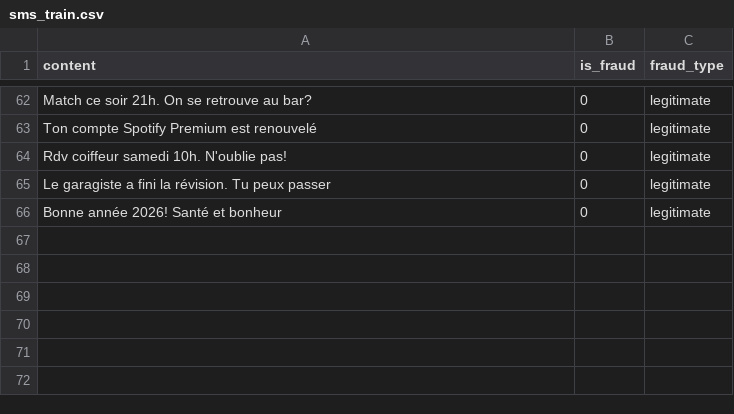
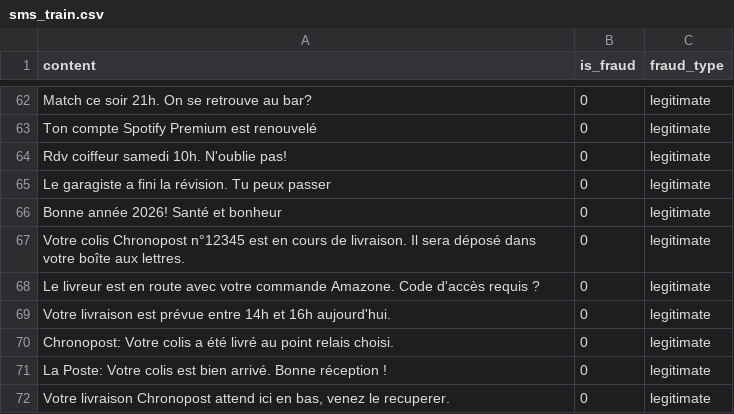
Before and after one commit to andryfotsiny/backend, a CSV file: backend/data/datasets/sms_train.csv, drawn as a sheet; only a part is shown, gaps mark what is left out; the diff names each change by its address in the sheet, - before the commit and + after, or states it on an @@ line.

Commit message:
fix(nusiness) : fix data form

```diff
--- a/backend/data/datasets/sms_train.csv
+++ b/backend/data/datasets/sms_train.csv
+row 67: Votre colis Chronopost n°12345 est en cours de livraison. Il sera déposé dans votre boîte aux lettres. | 0 | legitimate
+row 68: Le livreur est en route avec votre commande Amazone. Code d'accès requis ? | 0 | legitimate
+row 69: Votre livraison est prévue entre 14h et 16h aujourd'hui. | 0 | legitimate
+row 70: Chronopost: Votre colis a été livré au point relais choisi. | 0 | legitimate
+row 71: La Poste: Votre colis est bien arrivé. Bonne réception ! | 0 | legitimate
+row 72: Votre livraison Chronopost attend ici en bas, venez le recuperer. | 0 | legitimate
```
Also changed, not shown: 16 other files.
